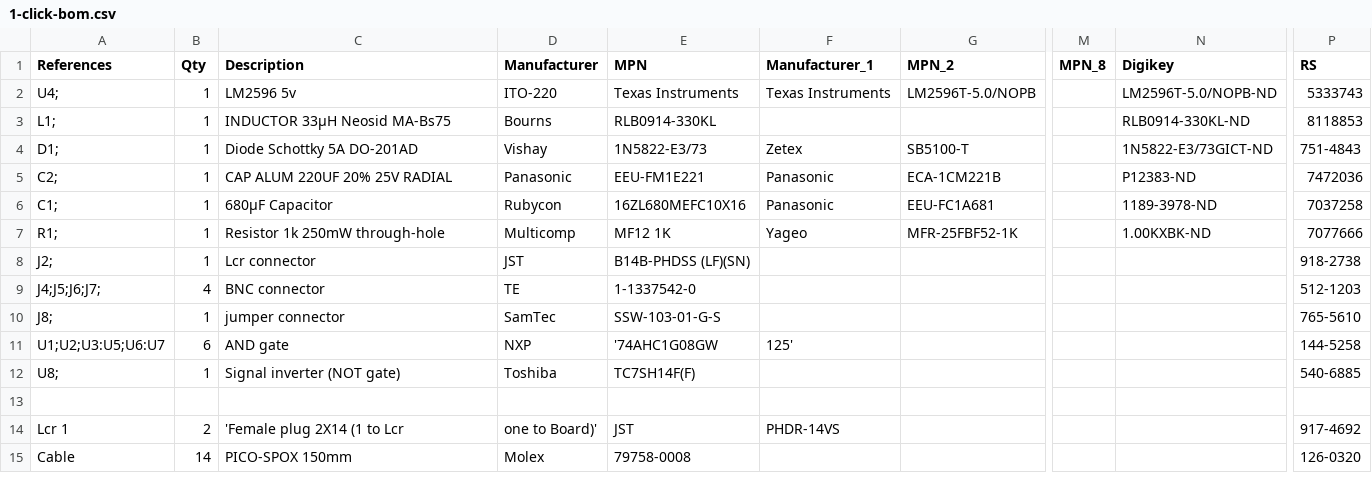
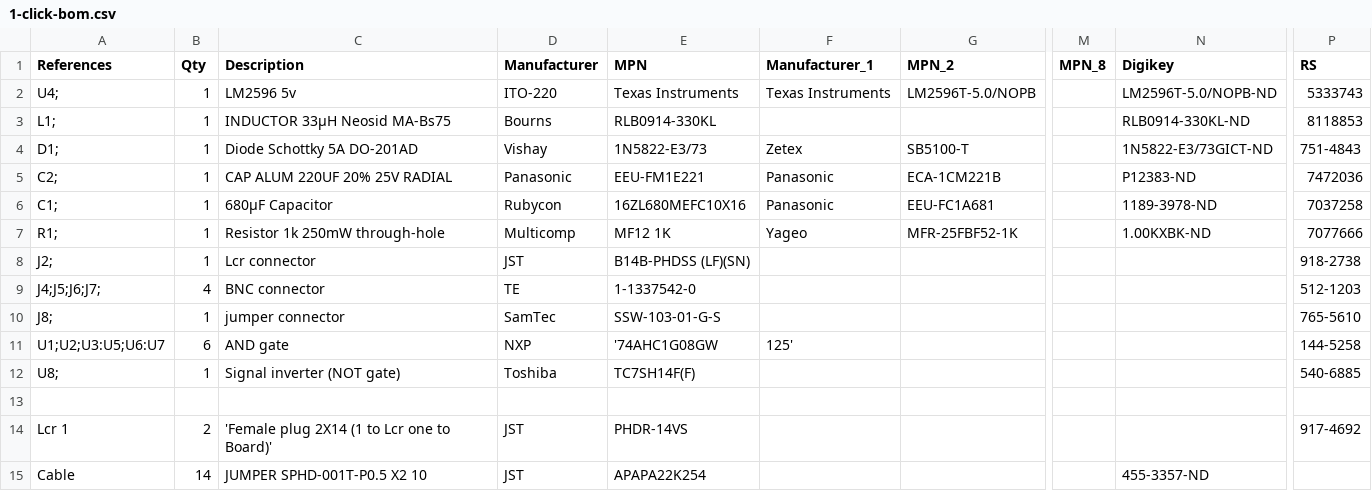
Before and after one commit to eulerlab/open-visual-stimulator, a CSV file: boards/lcr_add-on/1-click-bom.csv, drawn as a sheet; only a part is shown, gaps mark what is left out; the diff names each change by its address in the sheet, - before the commit and + after, or states it on an @@ line.

Commit message:
update the bom.csv file

```diff
--- a/boards/lcr_add-on/1-click-bom.csv
+++ b/boards/lcr_add-on/1-click-bom.csv
-C14 (Description): 'Female plug 2X14 (1 to Lcr
+C14 (Description): 'Female plug 2X14 (1 to Lcr one to Board)'
-D14 (Manufacturer): one to Board)'
+D14 (Manufacturer): JST
-E14 (MPN): JST
+E14 (MPN): PHDR-14VS
-F14 (Manufacturer_1): PHDR-14VS
+F14 (Manufacturer_1): (empty)
-C15 (Description): PICO-SPOX 150mm
+C15 (Description): JUMPER SPHD-001T-P0.5 X2 10
-D15 (Manufacturer): Molex
+D15 (Manufacturer): JST
-E15 (MPN): 79758-0008
+E15 (MPN): APAPA22K254
-N15 (Digikey): (empty)
+N15 (Digikey): 455-3357-ND
-P15 (RS): 126-0320
+P15 (RS): (empty)
```
